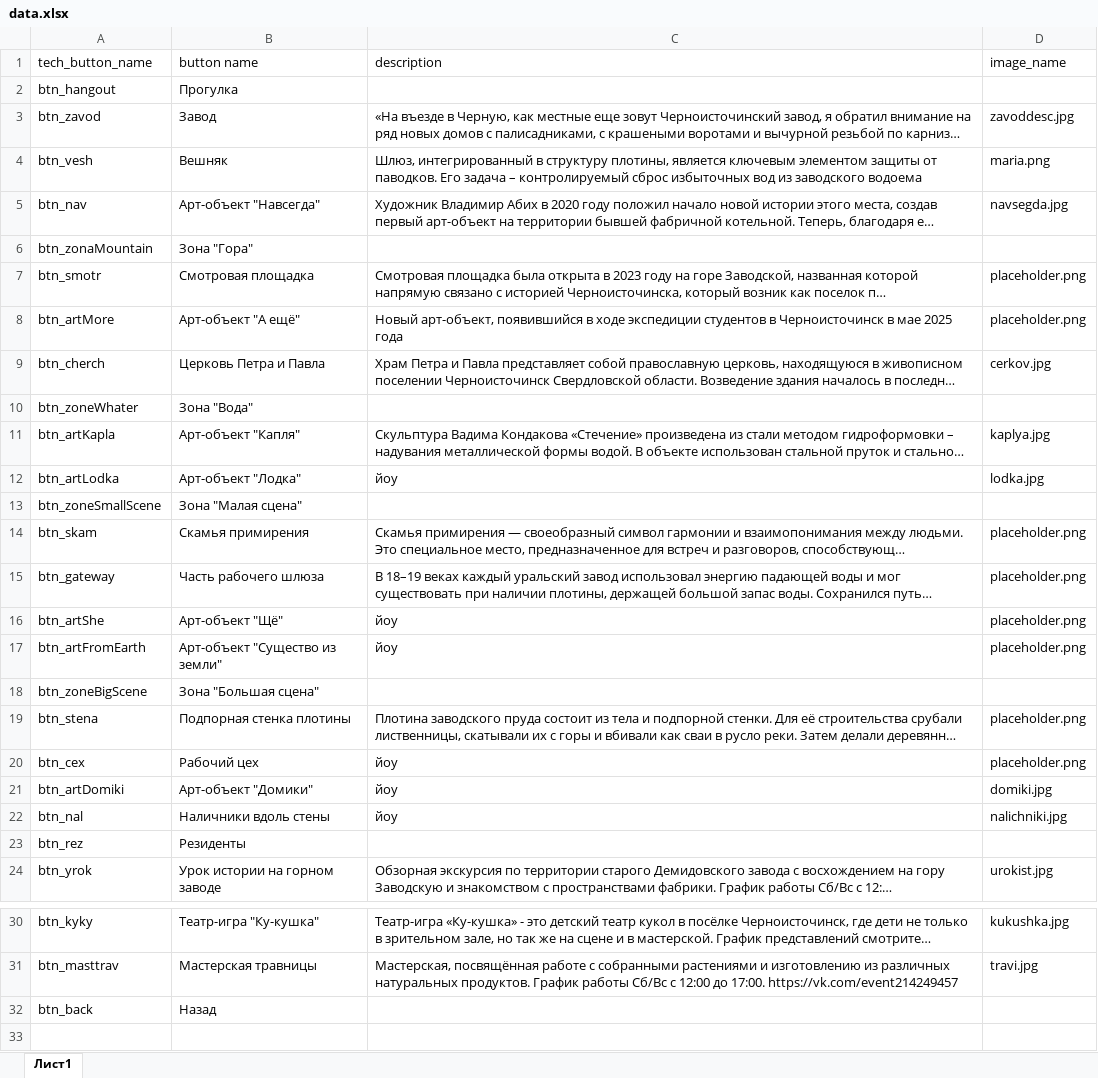
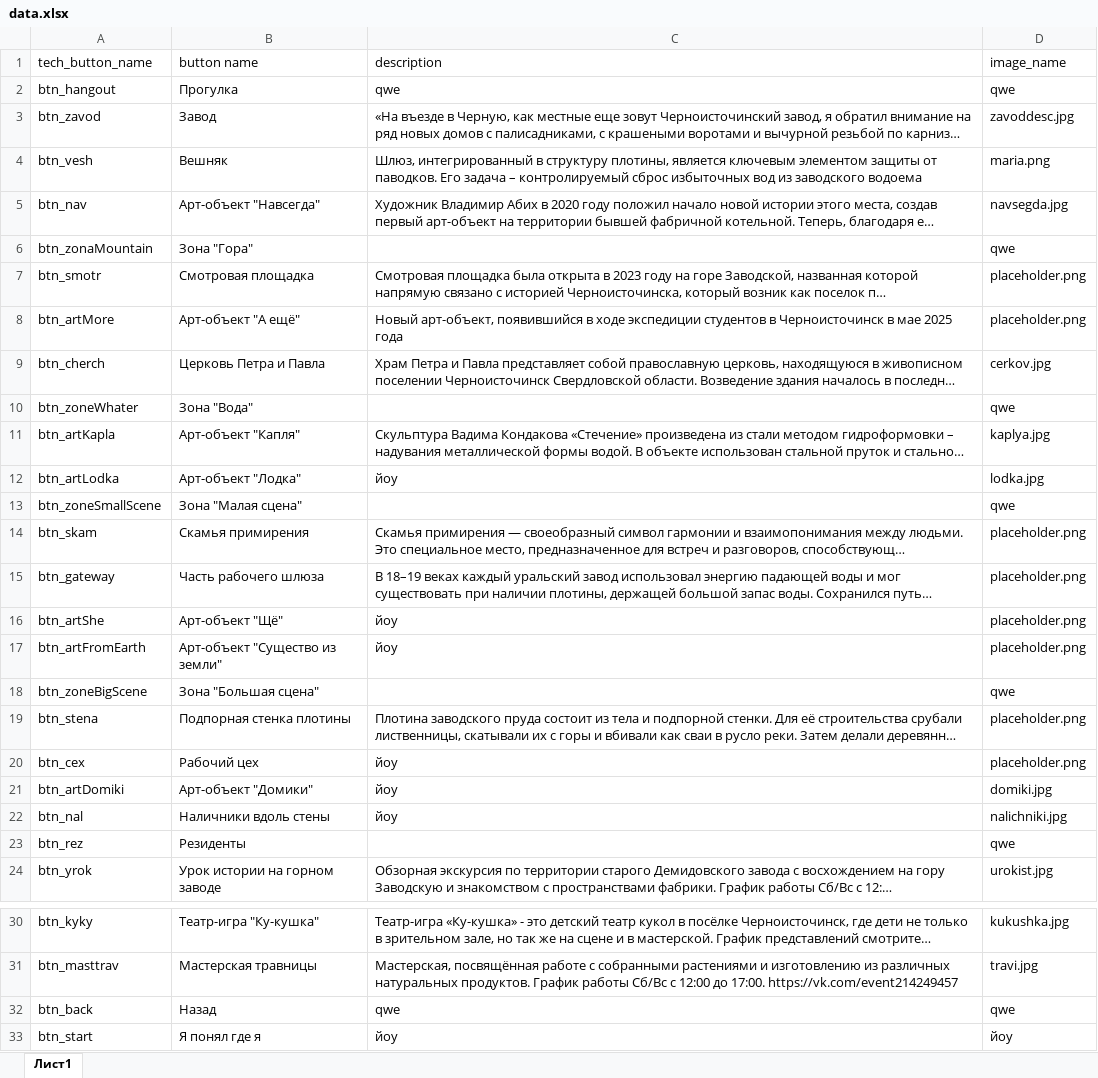
Before and after one commit to COOO-UKNO/ChernyBot, an Excel workbook: data.xlsx, sheet Лист1, drawn as a sheet; only a part is shown, gaps mark what is left out; long unchanged cells end in …; values as stored, in another font and other column widths than the file's, no borders; the diff names each change by its address in the sheet, - before the commit and + after, or states it on an @@ line.

```diff
--- a/data.xlsx (sheet Лист1)
+++ b/data.xlsx (sheet Лист1)
-C2 (description): (empty)
+C2 (description): qwe
-D2 (image_name): (empty)
+D2 (image_name): qwe
-D6 (image_name): (empty)
+D6 (image_name): qwe
-D10 (image_name): (empty)
+D10 (image_name): qwe
-D13 (image_name): (empty)
+D13 (image_name): qwe
-D18 (image_name): (empty)
+D18 (image_name): qwe
-D23 (image_name): (empty)
+D23 (image_name): qwe
-C32 (description): (empty)
+C32 (description): qwe
-D32 (image_name): (empty)
+D32 (image_name): qwe
+row 33: btn_start | Я понял где я | йоу | йоу
```
Also changed, not shown: 2 other files.
